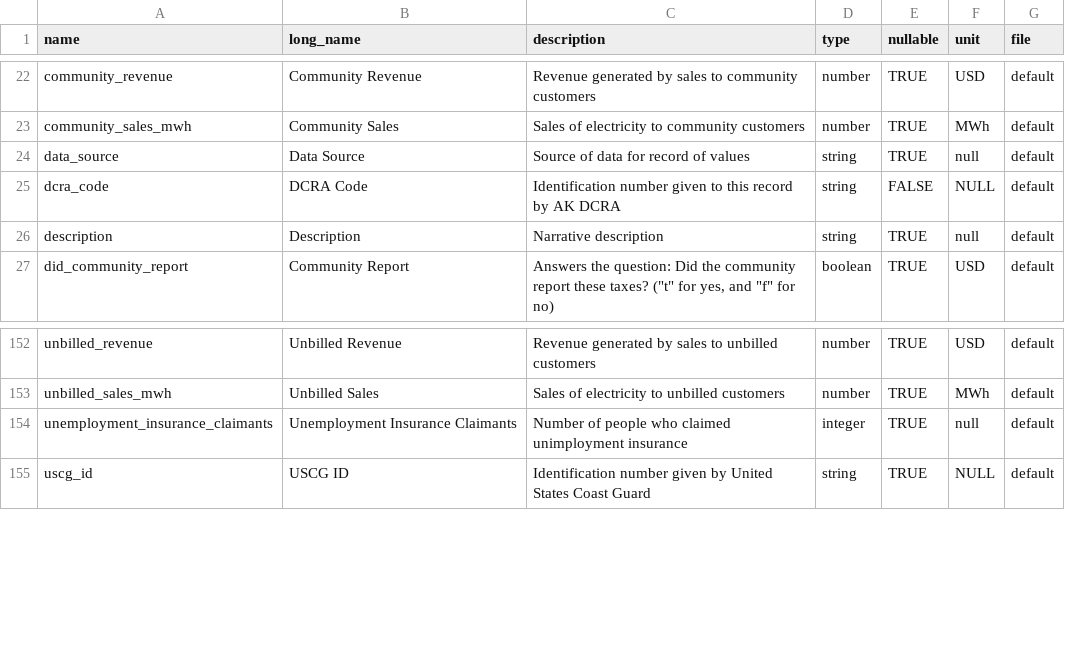
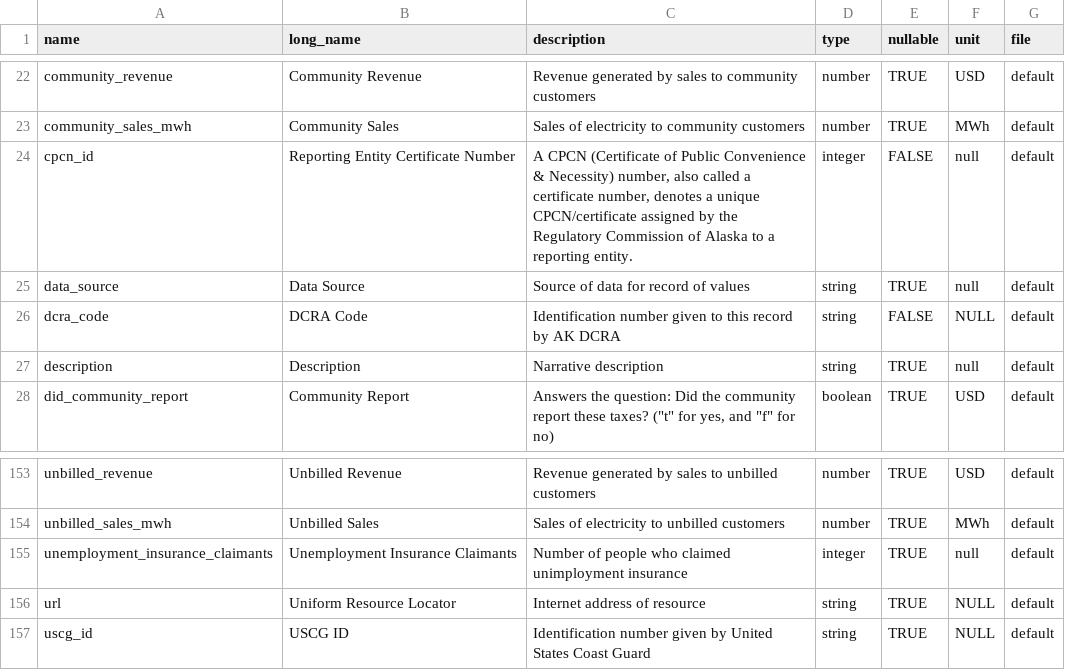
Before and after one commit to acep-aedg/aedg-data-pond, a CSV file: registry/fields.csv, drawn as a sheet; only a part is shown, gaps mark what is left out.

Commit message:
add metadata for public_service_areas

```diff
--- a/registry/fields.csv
+++ b/registry/fields.csv
@@ -23,2 +23,3 @@ community_revenue,Community Revenue,Revenue generated by sales to community cust
 community_sales_mwh,Community Sales,Sales of electricity to community customers,number,TRUE,MWh,default
+cpcn_id,Reporting Entity Certificate Number,"A CPCN (Certificate of Public Convenience & Necessity) number, also called a certificate number, denotes a unique CPCN/certificate assigned by the Regulatory Commission of Alaska to a reporting entity.",integer,FALSE,null,default
 data_source,Data Source,Source of data for record of values,string,TRUE,null,default
@@ -154,2 +155,3 @@ unbilled_sales_mwh,Unbilled Sales,Sales of electricity to unbilled customers,num
 unemployment_insurance_claimants,Unemployment Insurance Claimants,Number of people who claimed unimployment insurance,integer,TRUE,null,default
+url,Uniform Resource Locator,Internet address of resource,string,TRUE,NULL,default
 uscg_id,USCG ID,Identification number given by United States Coast Guard,string,TRUE,NULL,default
```
Also changed, not shown: 4 other files.
